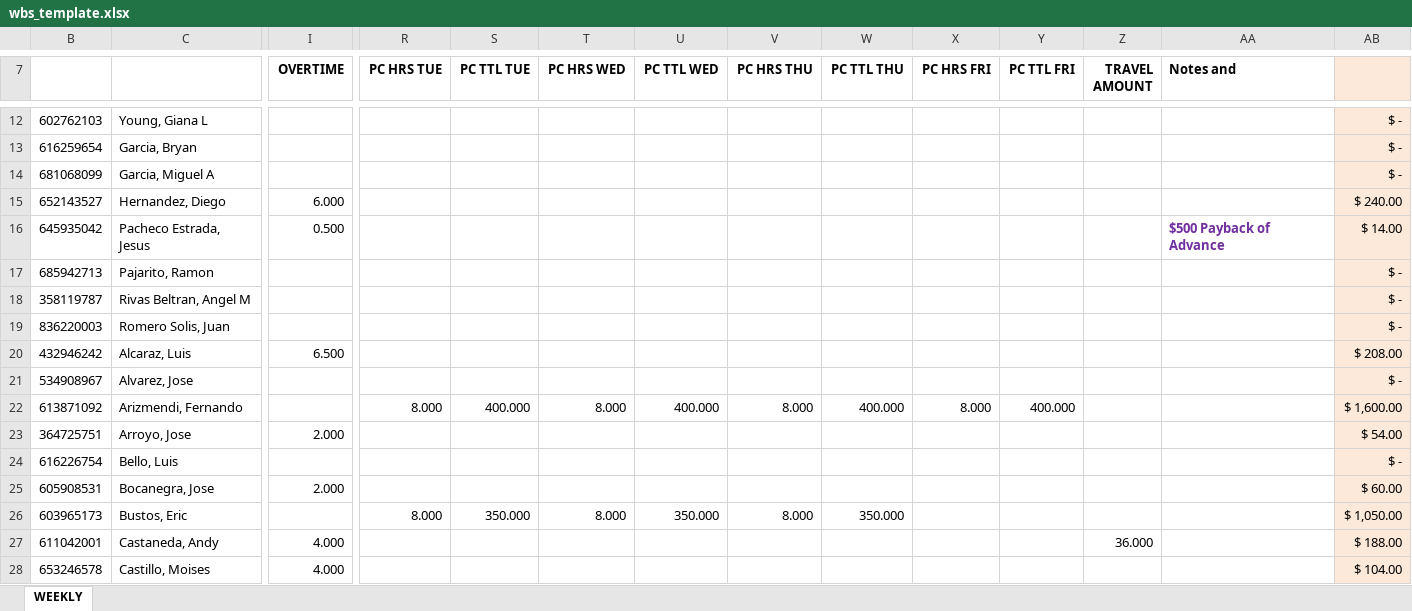
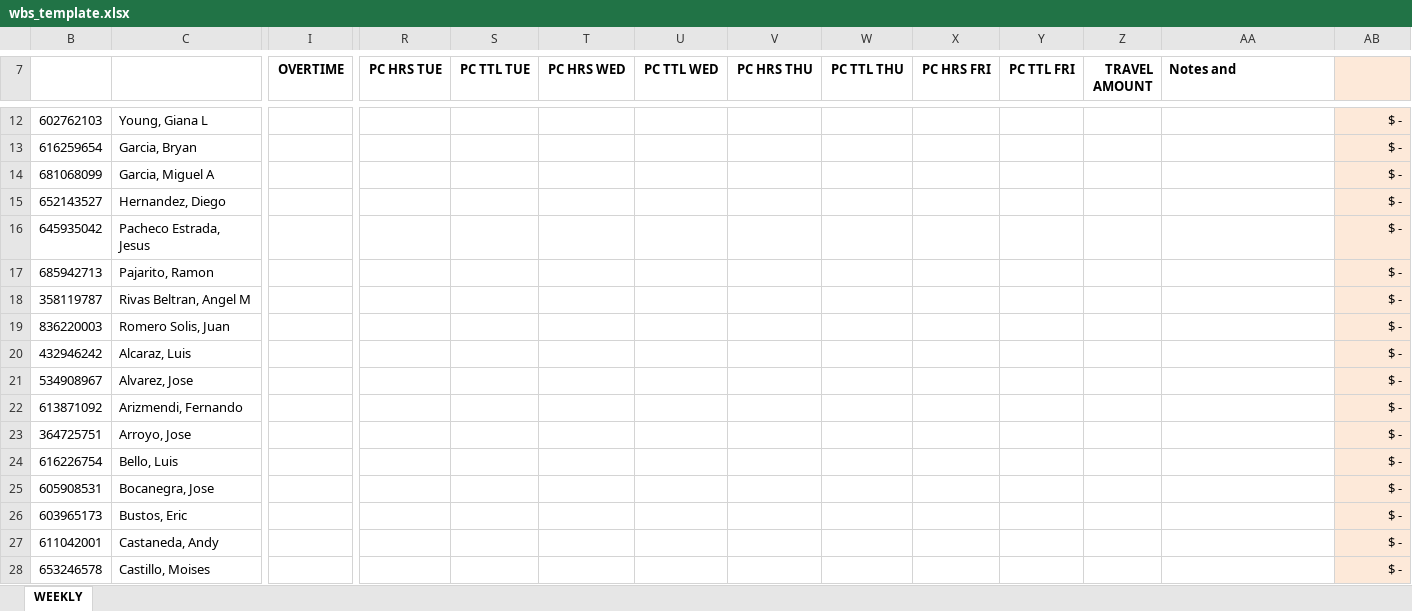
Before and after one commit to Tahiti18/sierra_payroll_backend, an Excel workbook: wbs_template.xlsx, sheet WEEKLY, drawn as a sheet; only a part is shown, gaps mark what is left out; values as stored, in another font and other column widths than the file's, no borders; charts and pictures not drawn; the diff covers the shown part only; the diff names each change by its address in the sheet, - before the commit and + after, or states it on an @@ line.

Commit message:
Add files via upload

```diff
--- a/wbs_template.xlsx (sheet WEEKLY)
+++ b/wbs_template.xlsx (sheet WEEKLY)
-I15 (OVERTIME): 6.000
+I15 (OVERTIME): (empty)
-AB15: $ 240.00
+AB15: $ -
-I16 (OVERTIME): 0.500
+I16 (OVERTIME): (empty)
-AA16 (Notes and): $500 Payback of Advance
+AA16 (Notes and): (empty)
-AB16: $ 14.00
+AB16: $ -
-I20 (OVERTIME): 6.500
+I20 (OVERTIME): (empty)
-AB20: $ 208.00
+AB20: $ -
-R22 (PC HRS TUE): 8.000
+R22 (PC HRS TUE): (empty)
-S22 (PC TTL TUE): 400.000
+S22 (PC TTL TUE): (empty)
-T22 (PC HRS WED): 8.000
+T22 (PC HRS WED): (empty)
-U22 (PC TTL WED): 400.000
+U22 (PC TTL WED): (empty)
-V22 (PC HRS THU): 8.000
+V22 (PC HRS THU): (empty)
-W22 (PC TTL THU): 400.000
+W22 (PC TTL THU): (empty)
-X22 (PC HRS FRI): 8.000
+X22 (PC HRS FRI): (empty)
-Y22 (PC TTL FRI): 400.000
+Y22 (PC TTL FRI): (empty)
-AB22: $ 1,600.00
+AB22: $ -
-I23 (OVERTIME): 2.000
+I23 (OVERTIME): (empty)
-AB23: $ 54.00
+AB23: $ -
-I25 (OVERTIME): 2.000
+I25 (OVERTIME): (empty)
-AB25: $ 60.00
+AB25: $ -
-R26 (PC HRS TUE): 8.000
+R26 (PC HRS TUE): (empty)
-S26 (PC TTL TUE): 350.000
+S26 (PC TTL TUE): (empty)
-T26 (PC HRS WED): 8.000
+T26 (PC HRS WED): (empty)
-U26 (PC TTL WED): 350.000
+U26 (PC TTL WED): (empty)
-V26 (PC HRS THU): 8.000
+V26 (PC HRS THU): (empty)
-W26 (PC TTL THU): 350.000
+W26 (PC TTL THU): (empty)
-AB26: $ 1,050.00
+AB26: $ -
-I27:I28 (OVERTIME): 4.000
+I27:I28 (OVERTIME): (empty)
-Z27 (TRAVEL AMOUNT): 36.000
+Z27 (TRAVEL AMOUNT): (empty)
-AB27: $ 188.00
+AB27: $ -
-AB28: $ 104.00
+AB28: $ -
```
Also changed, not shown: 6 added rows, 8 removed rows and 232 edited cells elsewhere in this sheet, formulas that keep their value, hidden cells.
